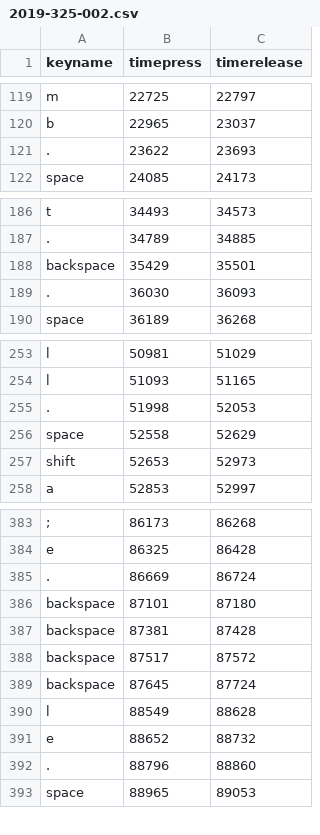
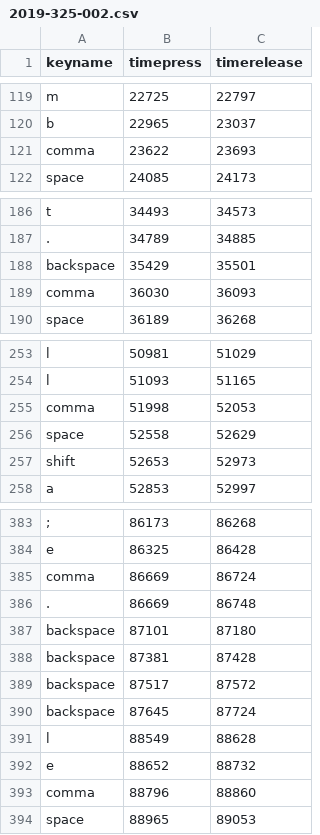
Before and after one commit to adraper2/KeyloggerGUI, a CSV file: data_clean/2019-325-002.csv, drawn as a sheet; only a part is shown, gaps mark what is left out; addresses are those after the commit; the diff covers the shown part only; the diff names each change by its address in the sheet, - before the commit and + after, or states it on an @@ line.

```diff
--- a/data_clean/2019-325-002.csv
+++ b/data_clean/2019-325-002.csv
-A121 (keyname): .
+A121 (keyname): comma
-A189 (keyname): .
+A189 (keyname): comma
-A255 (keyname): .
+A255 (keyname): comma
-A385 (keyname): .
+A385 (keyname): comma
+row 386: . | 86669 | 86748
-A393 (keyname): .
+A393 (keyname): comma
```
Also changed, not shown: 3 edited cells elsewhere in this file, data_clean/2019-325-006.csv, data_clean/2019-325-010.csv, 29 other files.
